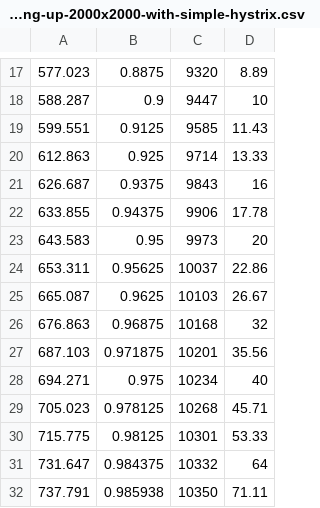
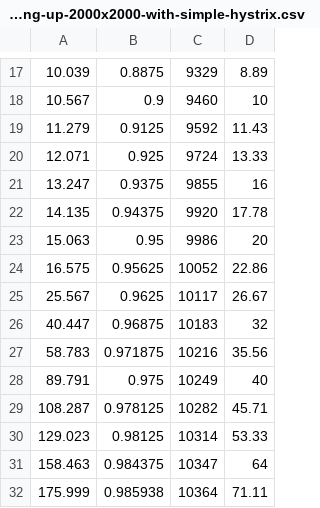
Before and after one commit to luchiniatwork/conj2017, a CSV file: statistics/histograms/100ms-delay-100ms-stddev-plus-acting-up-2000x2000-with-simple-hystrix.csv, drawn as a sheet; only a part is shown, gaps mark what is left out; the diff covers the shown part only.

```diff
--- a/statistics/histograms/100ms-delay-100ms-stddev-plus-acting-up-2000x2000-with-simple-hystrix.csv
+++ b/statistics/histograms/100ms-delay-100ms-stddev-plus-acting-up-2000x2000-with-simple-hystrix.csv
@@ -17,16 +17,16 @@
-577.023,0.8875,9320,8.89
-588.287,0.9,9447,10
-599.551,0.9125,9585,11.43
-612.863,0.925,9714,13.33
-626.687,0.9375,9843,16
-633.855,0.94375,9906,17.78
-643.583,0.95,9973,20
-653.311,0.95625,10037,22.86
-665.087,0.9625,10103,26.67
-676.863,0.96875,10168,32
-687.103,0.971875,10201,35.56
-694.271,0.975,10234,40
-705.023,0.978125,10268,45.71
-715.775,0.98125,10301,53.33
-731.647,0.984375,10332,64
-737.791,0.985938,10350,71.11
+10.039,0.8875,9329,8.89
+10.567,0.9,9460,10
+11.279,0.9125,9592,11.43
+12.071,0.925,9724,13.33
+13.247,0.9375,9855,16
+14.135,0.94375,9920,17.78
+15.063,0.95,9986,20
+16.575,0.95625,10052,22.86
+25.567,0.9625,10117,26.67
+40.447,0.96875,10183,32
+58.783,0.971875,10216,35.56
+89.791,0.975,10249,40
+108.287,0.978125,10282,45.71
+129.023,0.98125,10314,53.33
+158.463,0.984375,10347,64
+175.999,0.985938,10364,71.11
```
Also changed, not shown: 105 edited cells elsewhere in this file, 2 other files.
